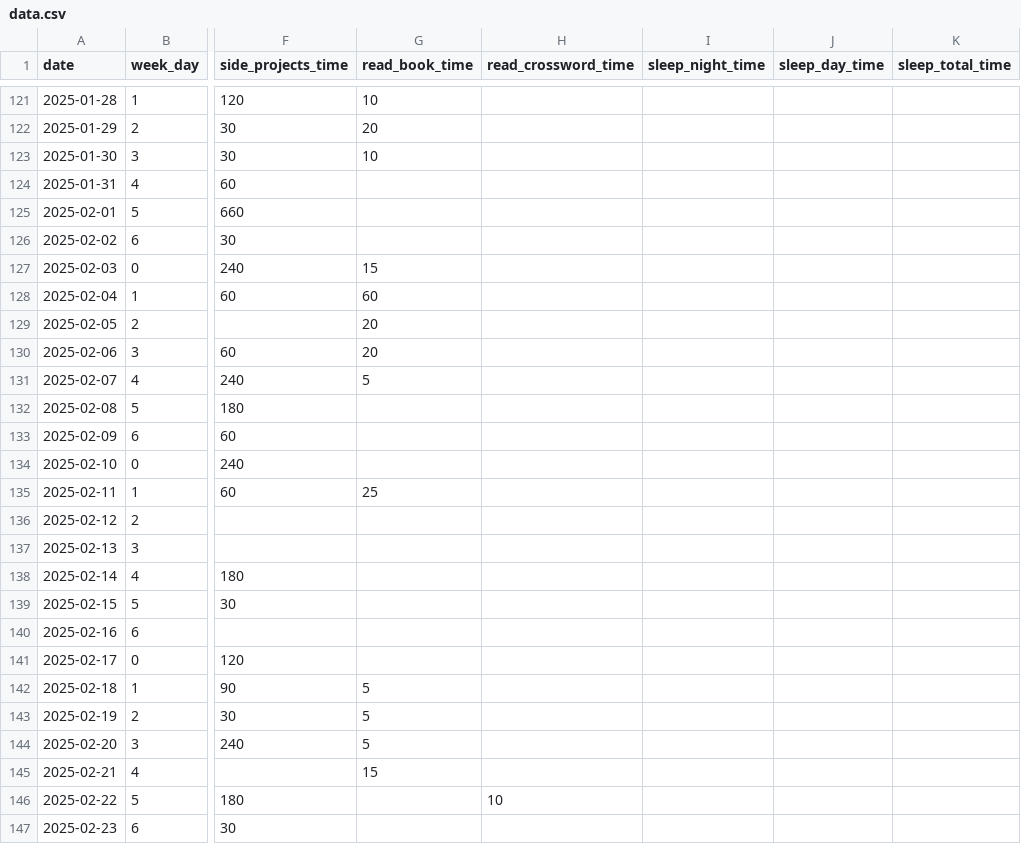
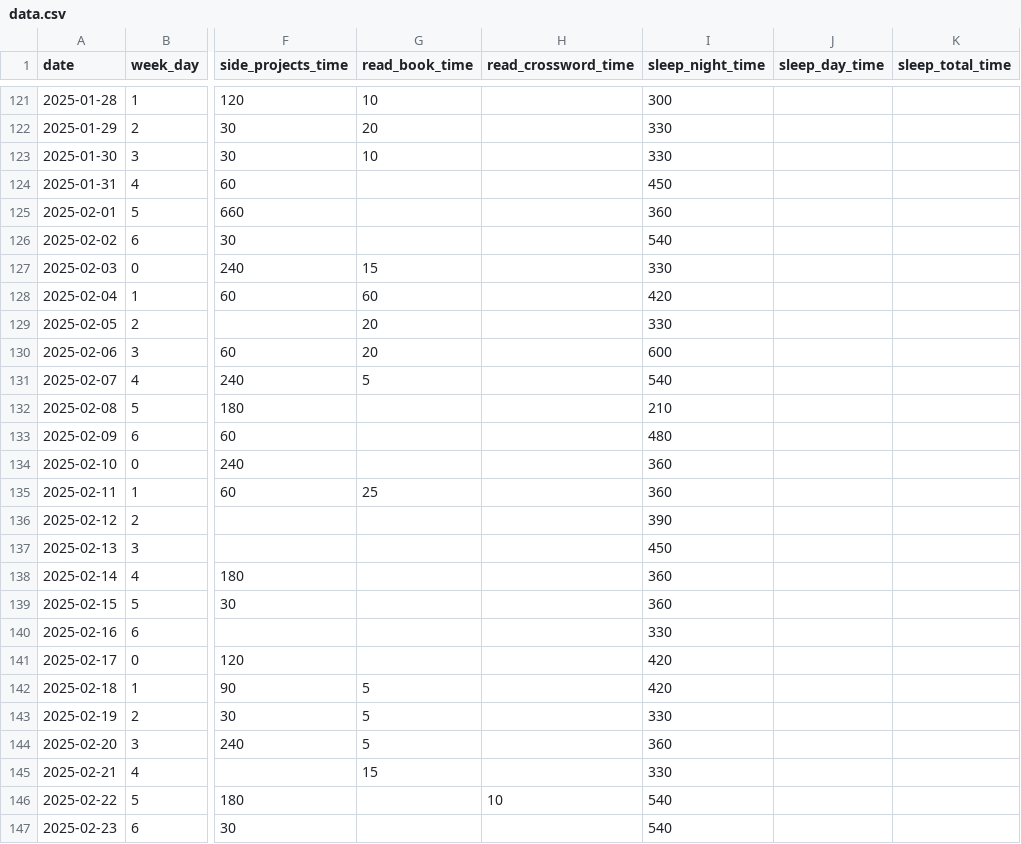
Before and after one commit to KamilMatejuk/Articles, a CSV file: Other/The Winter Arc - exploratory data analysis/data.csv, drawn as a sheet; only a part is shown, gaps mark what is left out; the diff covers the shown part only; the diff names each change by its address in the sheet, - before the commit and + after, or states it on an @@ line.

Commit message:
Q2 - sleep night time

```diff
--- a/Other/The Winter Arc - exploratory data analysis/data.csv
+++ b/Other/The Winter Arc - exploratory data analysis/data.csv
-I121 (sleep_night_time): (empty)
+I121 (sleep_night_time): 300
-I122:I123 (sleep_night_time): (empty)
+I122:I123 (sleep_night_time): 330
-I124 (sleep_night_time): (empty)
+I124 (sleep_night_time): 450
-I125 (sleep_night_time): (empty)
+I125 (sleep_night_time): 360
-I126 (sleep_night_time): (empty)
+I126 (sleep_night_time): 540
-I127 (sleep_night_time): (empty)
+I127 (sleep_night_time): 330
-I128 (sleep_night_time): (empty)
+I128 (sleep_night_time): 420
-I129 (sleep_night_time): (empty)
+I129 (sleep_night_time): 330
-I130 (sleep_night_time): (empty)
+I130 (sleep_night_time): 600
-I131 (sleep_night_time): (empty)
+I131 (sleep_night_time): 540
-I132 (sleep_night_time): (empty)
+I132 (sleep_night_time): 210
-I133 (sleep_night_time): (empty)
+I133 (sleep_night_time): 480
-I134:I135 (sleep_night_time): (empty)
+I134:I135 (sleep_night_time): 360
-I136 (sleep_night_time): (empty)
+I136 (sleep_night_time): 390
-I137 (sleep_night_time): (empty)
+I137 (sleep_night_time): 450
-I138:I139 (sleep_night_time): (empty)
+I138:I139 (sleep_night_time): 360
-I140 (sleep_night_time): (empty)
+I140 (sleep_night_time): 330
-I141:I142 (sleep_night_time): (empty)
+I141:I142 (sleep_night_time): 420
-I143 (sleep_night_time): (empty)
+I143 (sleep_night_time): 330
-I144 (sleep_night_time): (empty)
+I144 (sleep_night_time): 360
-I145 (sleep_night_time): (empty)
+I145 (sleep_night_time): 330
-I146:I147 (sleep_night_time): (empty)
+I146:I147 (sleep_night_time): 540
```
Also changed, not shown: 43 edited cells elsewhere in this file.
